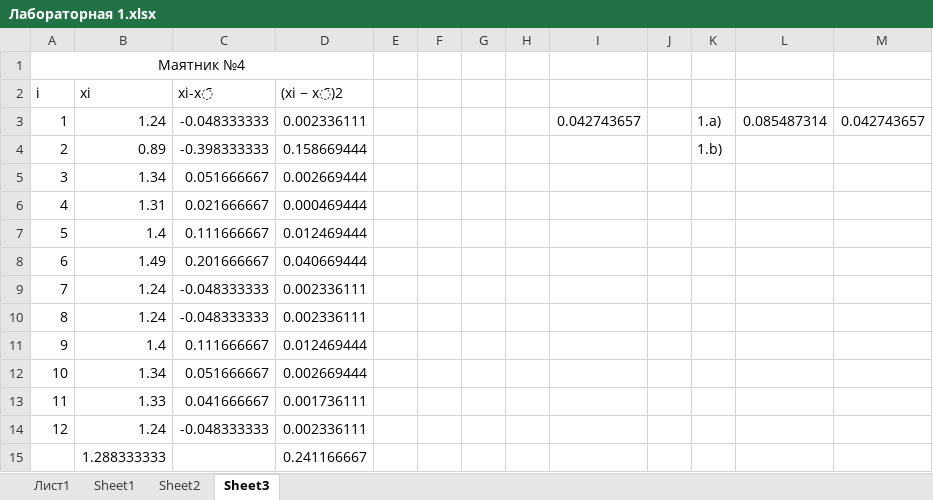
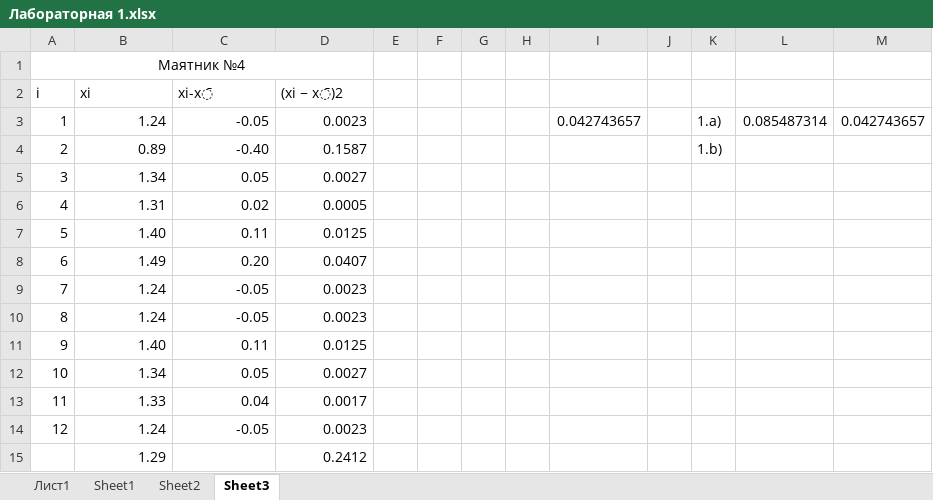
Before and after one commit to Andrey8066/fizik, an Excel workbook: Лабораторная работа 1/Лабораторная 1.xlsx, sheet Sheet3, drawn as a sheet; values as stored, in another font and other column widths than the file's, no borders; removed rows and columns are numbered as before the commit, all else as after; the diff names each change by its address in the sheet, - before the commit and + after, or states it on an @@ line.

```diff
--- a/Лабораторная работа 1/Лабораторная 1.xlsx (sheet Sheet3)
+++ b/Лабораторная работа 1/Лабораторная 1.xlsx (sheet Sheet3)
-C3 (xi-x̄): -0.048333333
+C3 (xi-x̄): -0.05
-D3 ((xi − x̄)2): 0.002336111
+D3 ((xi − x̄)2): 0.0023
-C4 (xi-x̄): -0.398333333
+C4 (xi-x̄): -0.40
-D4 ((xi − x̄)2): 0.158669444
+D4 ((xi − x̄)2): 0.1587
-C5 (xi-x̄): 0.051666667
+C5 (xi-x̄): 0.05
-D5 ((xi − x̄)2): 0.002669444
+D5 ((xi − x̄)2): 0.0027
-C6 (xi-x̄): 0.021666667
+C6 (xi-x̄): 0.02
-D6 ((xi − x̄)2): 0.000469444
+D6 ((xi − x̄)2): 0.0005
-B7 (xi): 1.4
+B7 (xi): 1.40
-C7 (xi-x̄): 0.111666667
+C7 (xi-x̄): 0.11
-D7 ((xi − x̄)2): 0.012469444
+D7 ((xi − x̄)2): 0.0125
-C8 (xi-x̄): 0.201666667
+C8 (xi-x̄): 0.20
-D8 ((xi − x̄)2): 0.040669444
+D8 ((xi − x̄)2): 0.0407
-C9:C10 (xi-x̄): -0.048333333
+C9:C10 (xi-x̄): -0.05
-D9:D10 ((xi − x̄)2): 0.002336111
+D9:D10 ((xi − x̄)2): 0.0023
-B11 (xi): 1.4
+B11 (xi): 1.40
-C11 (xi-x̄): 0.111666667
+C11 (xi-x̄): 0.11
-D11 ((xi − x̄)2): 0.012469444
+D11 ((xi − x̄)2): 0.0125
-C12 (xi-x̄): 0.051666667
+C12 (xi-x̄): 0.05
-D12 ((xi − x̄)2): 0.002669444
+D12 ((xi − x̄)2): 0.0027
-C13 (xi-x̄): 0.041666667
+C13 (xi-x̄): 0.04
-D13 ((xi − x̄)2): 0.001736111
+D13 ((xi − x̄)2): 0.0017
-C14 (xi-x̄): -0.048333333
+C14 (xi-x̄): -0.05
-D14 ((xi − x̄)2): 0.002336111
+D14 ((xi − x̄)2): 0.0023
-row 15:  | 1.288333333 |  | 0.241166667
+row 15:  | 1.29 |  | 0.2412
```
Also changed, not shown: sheet Sheet1, sheet Sheet2, charts or pictures, 1 other file.
